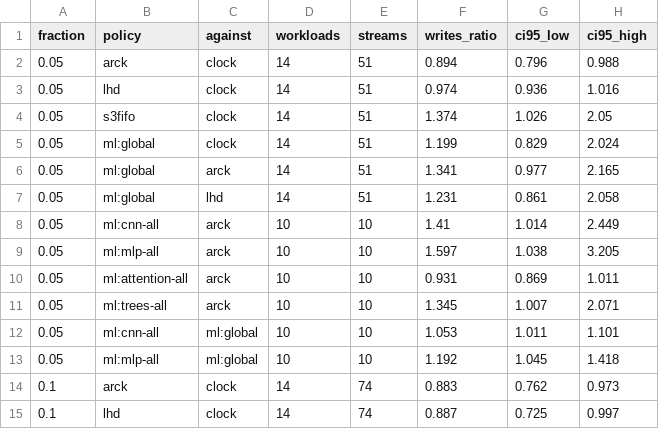
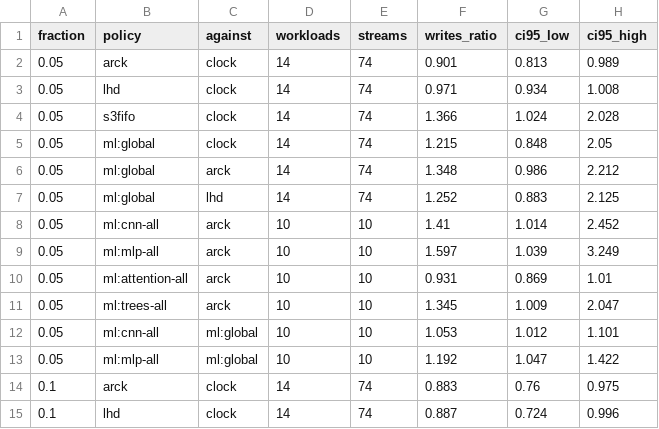
Before and after one commit to AU5TRA/xv6-riscv, a CSV file: report/results2/kernel_ci_writes.csv, drawn as a sheet; only a part is shown; the diff covers the shown part only.

```diff
--- a/report/results2/kernel_ci_writes.csv
+++ b/report/results2/kernel_ci_writes.csv
@@ -1,15 +1,15 @@
 fraction,policy,against,workloads,streams,writes_ratio,ci95_low,ci95_high
-0.05,arck,clock,14,51,0.894,0.796,0.988
-0.05,lhd,clock,14,51,0.974,0.936,1.016
-0.05,s3fifo,clock,14,51,1.374,1.026,2.05
-0.05,ml:global,clock,14,51,1.199,0.829,2.024
-0.05,ml:global,arck,14,51,1.341,0.977,2.165
-0.05,ml:global,lhd,14,51,1.231,0.861,2.058
-0.05,ml:cnn-all,arck,10,10,1.41,1.014,2.449
-0.05,ml:mlp-all,arck,10,10,1.597,1.038,3.205
-0.05,ml:attention-all,arck,10,10,0.931,0.869,1.011
-0.05,ml:trees-all,arck,10,10,1.345,1.007,2.071
-0.05,ml:cnn-all,ml:global,10,10,1.053,1.011,1.101
-0.05,ml:mlp-all,ml:global,10,10,1.192,1.045,1.418
-0.1,arck,clock,14,74,0.883,0.762,0.973
-0.1,lhd,clock,14,74,0.887,0.725,0.997
+0.05,arck,clock,14,74,0.901,0.813,0.989
+0.05,lhd,clock,14,74,0.971,0.934,1.008
+0.05,s3fifo,clock,14,74,1.366,1.024,2.028
+0.05,ml:global,clock,14,74,1.215,0.848,2.05
+0.05,ml:global,arck,14,74,1.348,0.986,2.212
+0.05,ml:global,lhd,14,74,1.252,0.883,2.125
+0.05,ml:cnn-all,arck,10,10,1.41,1.014,2.452
+0.05,ml:mlp-all,arck,10,10,1.597,1.039,3.249
+0.05,ml:attention-all,arck,10,10,0.931,0.869,1.01
+0.05,ml:trees-all,arck,10,10,1.345,1.009,2.047
+0.05,ml:cnn-all,ml:global,10,10,1.053,1.012,1.101
+0.05,ml:mlp-all,ml:global,10,10,1.192,1.047,1.422
+0.1,arck,clock,14,74,0.883,0.76,0.975
+0.1,lhd,clock,14,74,0.887,0.724,0.996
```
Also changed, not shown: 52 edited cells elsewhere in this file, report/results2/kernel_ci_classic.csv, 24 other files.
